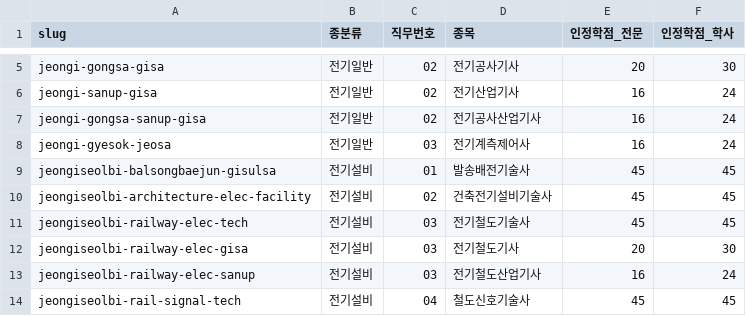
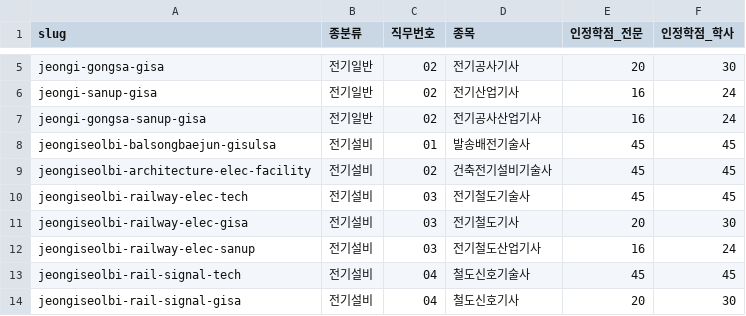
Before and after one commit to juliesb333/electric-info, a CSV file: electric_certificates.csv, drawn as a sheet; only a part is shown, gaps mark what is left out; the shorter side is filled out with more unchanged rows.

Commit message:
Update electric_certificates.csv

```diff
--- a/electric_certificates.csv
+++ b/electric_certificates.csv
@@ -7,3 +7,2 @@ jeongi-sanup-gisa,전기일반,02,전기산업기사,16,24
 jeongi-gongsa-sanup-gisa,전기일반,02,전기공사산업기사,16,24
-jeongi-gyesok-jeosa,전기일반,03,전기계측제어사,16,24
 jeongiseolbi-balsongbaejun-gisulsa,전기설비,01,발송배전기술사,45,45
```
